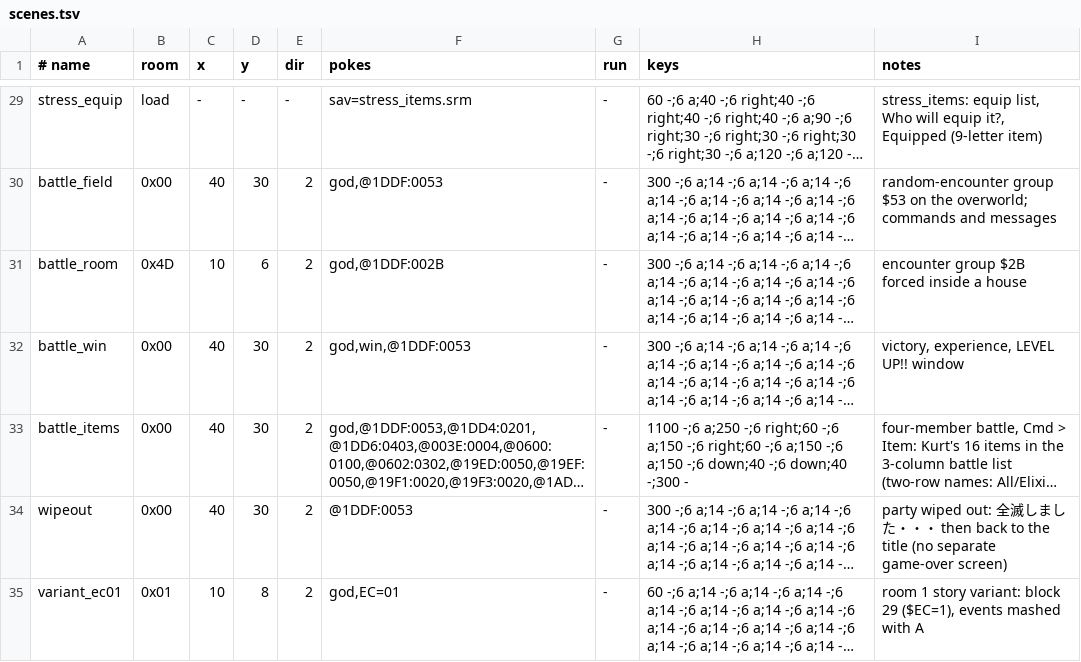
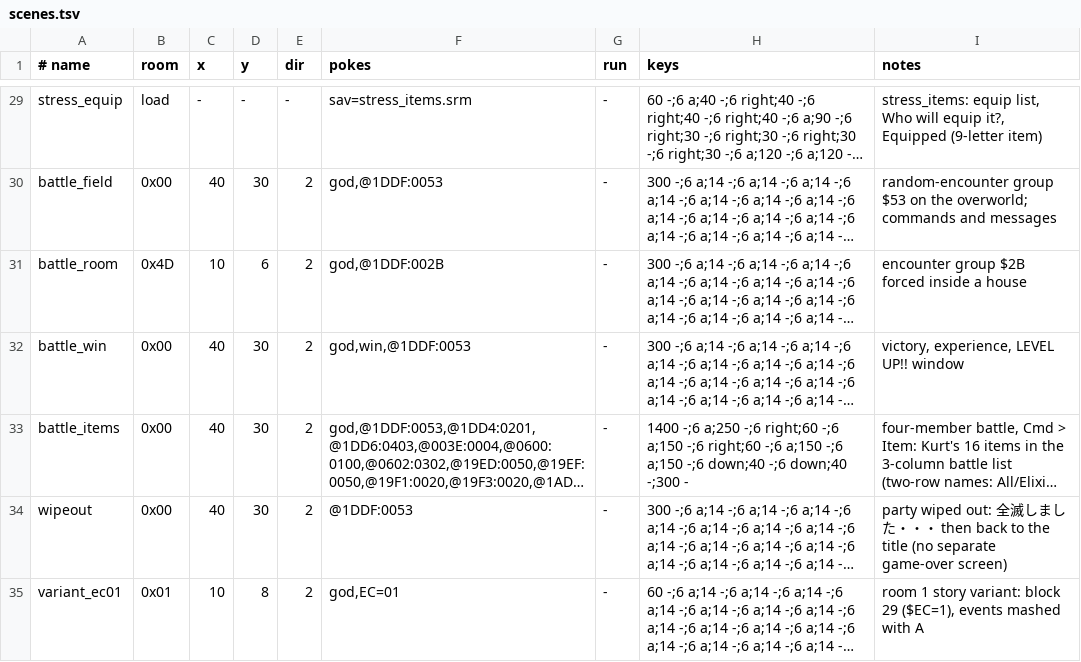
Before and after one commit to minhnhattonthat/last-battle-the-en, a TSV file: tools/debug/scenes.tsv, drawn as a sheet; only a part is shown, gaps mark what is left out; long unchanged cells end in …; the diff names each change by its address in the sheet, - before the commit and + after, or states it on an @@ line.

```diff
--- a/tools/debug/scenes.tsv
+++ b/tools/debug/scenes.tsv
-H33 (keys): 1100 -;6 a;250…
+H33 (keys): 1400 -;6 a;250…
```
Also changed, not shown: 19 other files.
